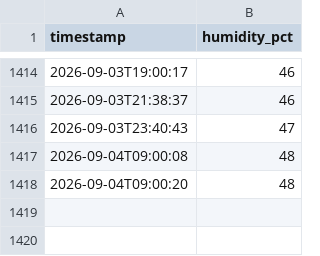
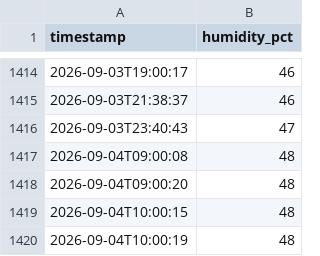
Before and after one commit to gdemombynes/beehive-humidity, a CSV file: midea-humidity/humidity_log.csv, drawn as a sheet; only a part is shown, gaps mark what is left out; the diff names each change by its address in the sheet, - before the commit and + after, or states it on an @@ line.

Commit message:
log: 2026-09-04 10:00

```diff
--- a/midea-humidity/humidity_log.csv
+++ b/midea-humidity/humidity_log.csv
+row 1419: 2026-09-04T10:00:15 | 48
+row 1420: 2026-09-04T10:00:19 | 48
```
